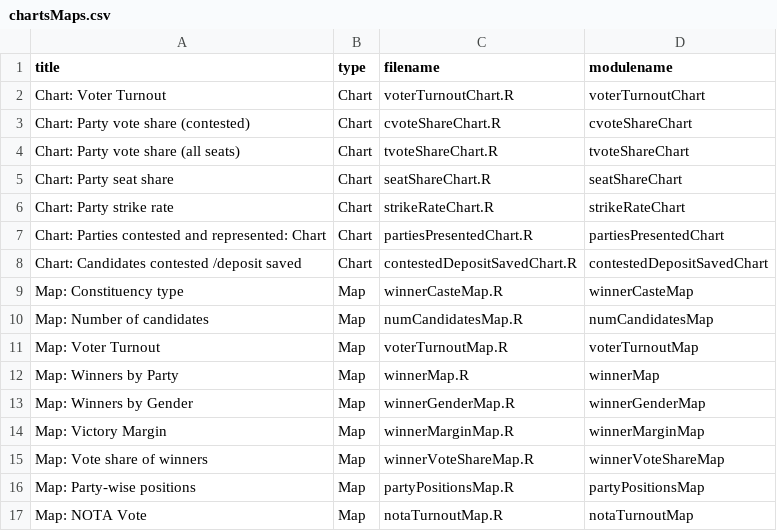
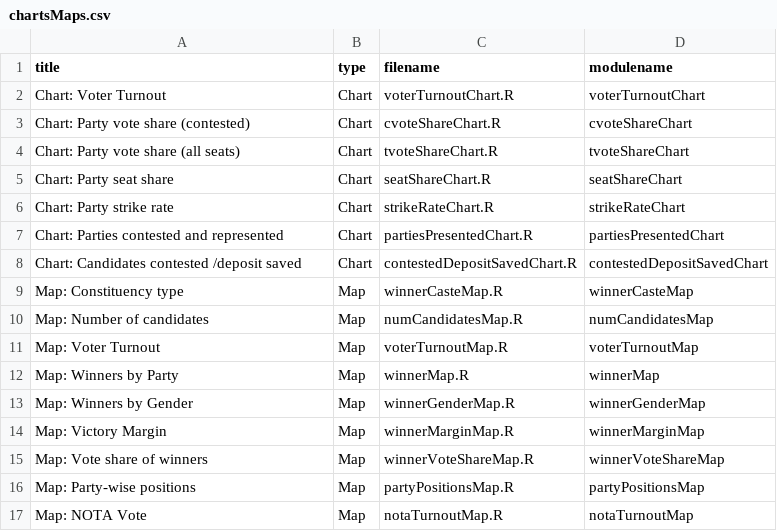
Before and after one commit to tcpd/lokdhaba, a CSV file: AE/chartsMaps.csv, drawn as a sheet.

Commit message:
solved issue #77

```diff
--- a/AE/chartsMaps.csv
+++ b/AE/chartsMaps.csv
@@ -6,3 +6,3 @@ Chart: Party seat share,Chart,seatShareChart.R,seatShareChart
 Chart: Party strike rate,Chart,strikeRateChart.R,strikeRateChart
-Chart: Parties contested and represented: Chart,Chart,partiesPresentedChart.R,partiesPresentedChart
+Chart: Parties contested and represented,Chart,partiesPresentedChart.R,partiesPresentedChart
 Chart: Candidates contested /deposit saved,Chart,contestedDepositSavedChart.R,contestedDepositSavedChart
```
